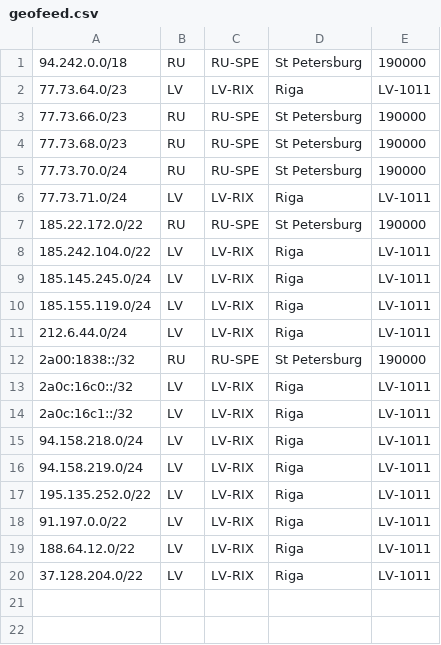
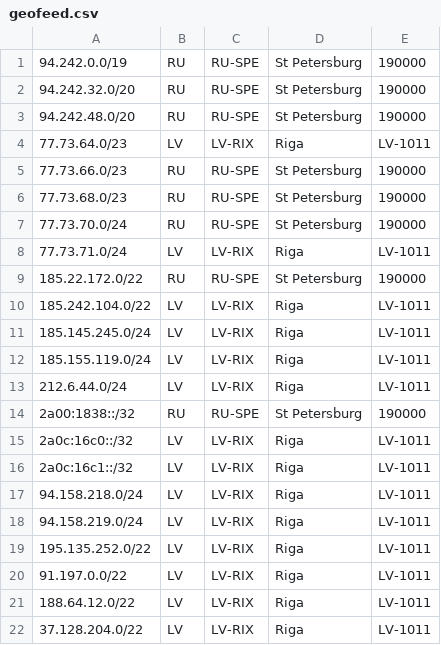
Before and after one commit to notyourcommy/veesp-geo, a CSV file: geofeed.csv, drawn as a sheet.

Commit message:
Update geofeed.csv

```diff
--- a/geofeed.csv
+++ b/geofeed.csv
@@ -1,2 +1,4 @@
-94.242.0.0/18,RU,RU-SPE,St Petersburg,190000
+94.242.0.0/19,RU,RU-SPE,St Petersburg,190000
+94.242.32.0/20,RU,RU-SPE,St Petersburg,190000
+94.242.48.0/20,RU,RU-SPE,St Petersburg,190000
 77.73.64.0/23,LV,LV-RIX,Riga,LV-1011
```
